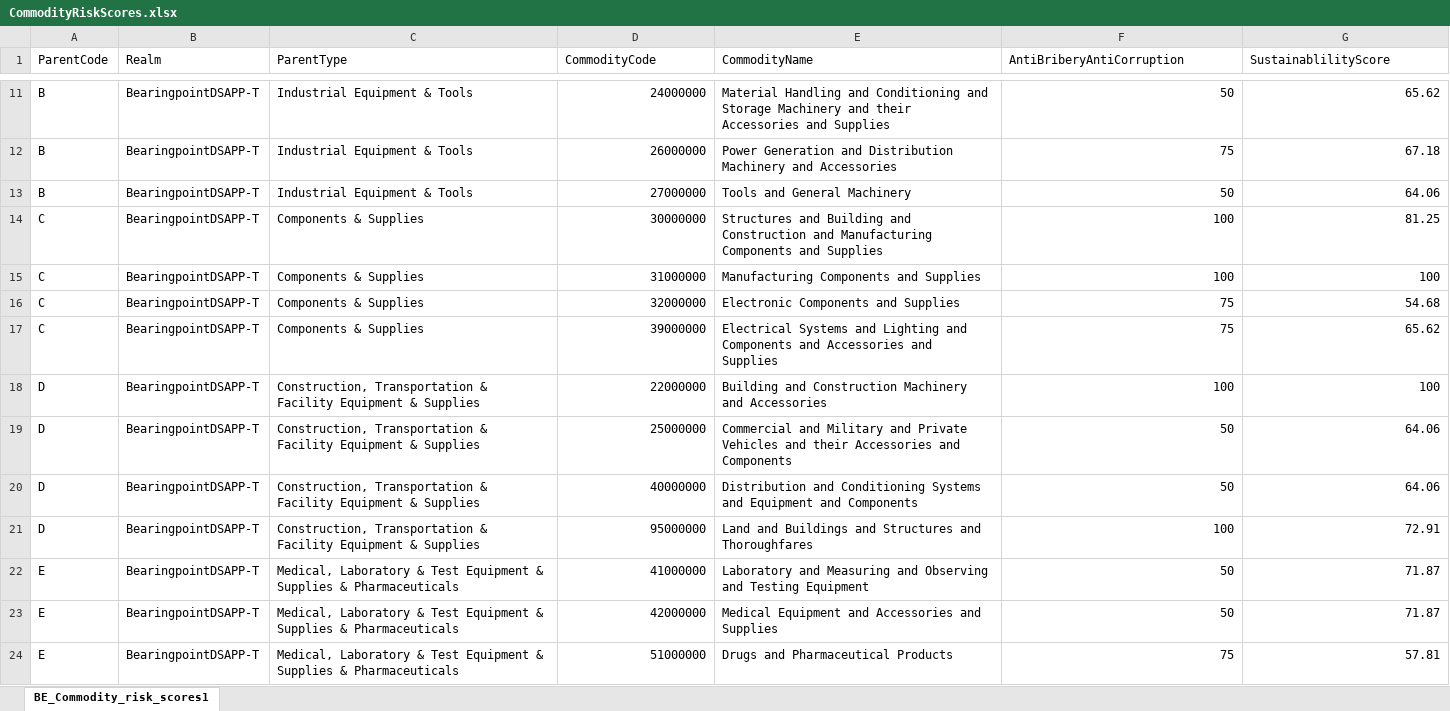
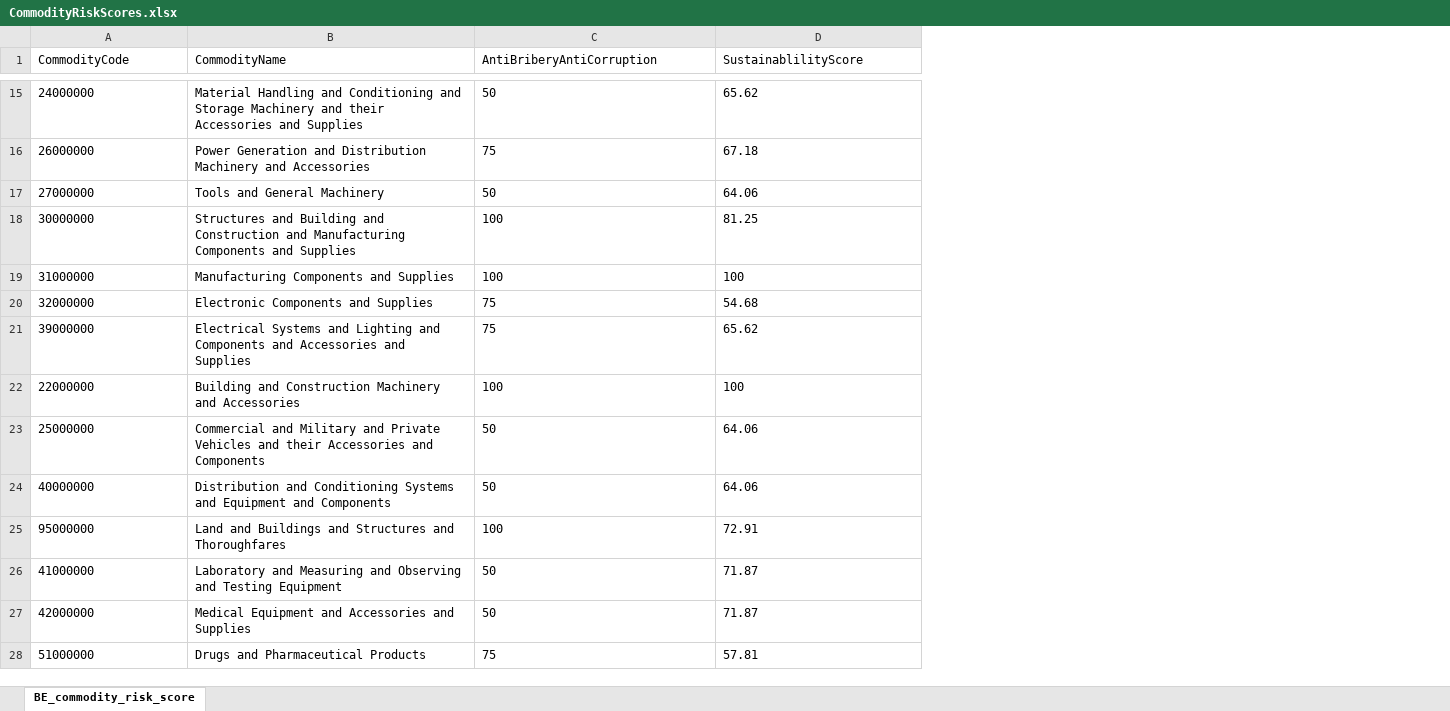
Before and after one commit to liviuBP/Supply_Chain_Resilience, an Excel workbook: srv/handlers/custom_handler/CSV/CommodityRiskScores.xlsx, sheet BE_commodity_risk_score, drawn as a sheet; only a part is shown, gaps mark what is left out; values as stored, in another font and other column widths than the file's, no borders; removed rows and columns are numbered as before the commit, all else as after; the diff covers the shown part only; the diff names each change by its address in the sheet, - before the commit and + after, or states it on an @@ line.

Commit message:
Commit-ActivityRisk

```diff
--- a/srv/handlers/custom_handler/CSV/CommodityRiskScores.xlsx (sheet BE_commodity_risk_score)
+++ b/srv/handlers/custom_handler/CSV/CommodityRiskScores.xlsx (sheet BE_commodity_risk_score)
-sheet tab: BE_Commodity_risk_scores1
+sheet tab: BE_commodity_risk_score
-column A (ParentCode), rows 11-24: B | B | B | C | C | C | C | D | D | D | D | E | E | E
-column B (Realm), rows 11-24: all BearingpointDSAPP-T
-column C (ParentType), rows 11-24: Industrial Equipment & Tools | Industrial Equipment & Tools | Industrial Equipment & Tools | Components & Supplies | Components & Supplies | Components & Supplies | Components & Supplies | Construction, Transportation & Facility Equipment & Supplies | Construction, Transportation & Facility Equipment & Supplies | Construction, Transportation & Facility Equipment & Supplies | Construction, Transportation & Facility Equipment & Supplies | Medical, Laboratory & Test Equipment & Supplies & Pharmaceuticals | Medical, Laboratory & Test Equipment & Supplies & Pharmaceuticals | Medical, Laboratory & Test Equipment & Supplies & Pharmaceuticals
-A15:A28 alignment: right
+A15:A28 alignment: left
-C15:D28 alignment: right
+C15:D28 alignment: left
```
Also changed, not shown: 4 added rows and cell formats elsewhere in this sheet, srv/handlers/custom_handler/CSV/CountryRiskScores.xlsx, 16 other files.
